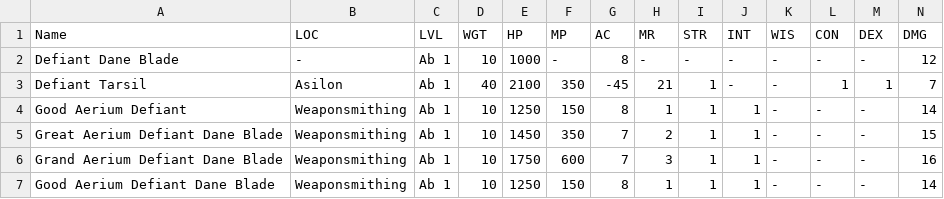
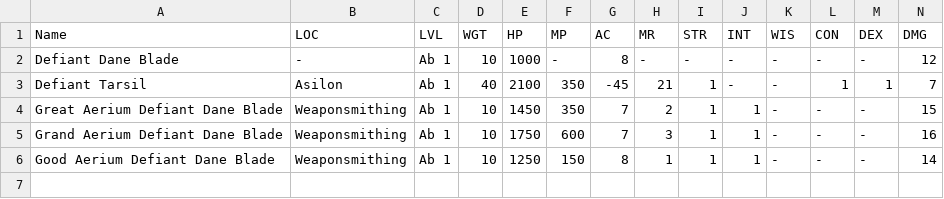
Before and after one commit to unora-project/unora-wiki, a CSV file: data-source/equipment/csv/weapons/warlord/weapons.csv, drawn as a sheet; only a part is shown; rows hold the shown columns only; the diff names each change by its address in the sheet, - before the commit and + after, or states it on an @@ line.

Commit message:
update

```diff
--- a/data-source/equipment/csv/weapons/warlord/weapons.csv
+++ b/data-source/equipment/csv/weapons/warlord/weapons.csv
-row 4: Good Aerium Defiant | Weaponsmithing | Ab 1 | 10 | 1250 | 150 | 8 | 1 | 1 | 1 | - | - | - | 14
```
